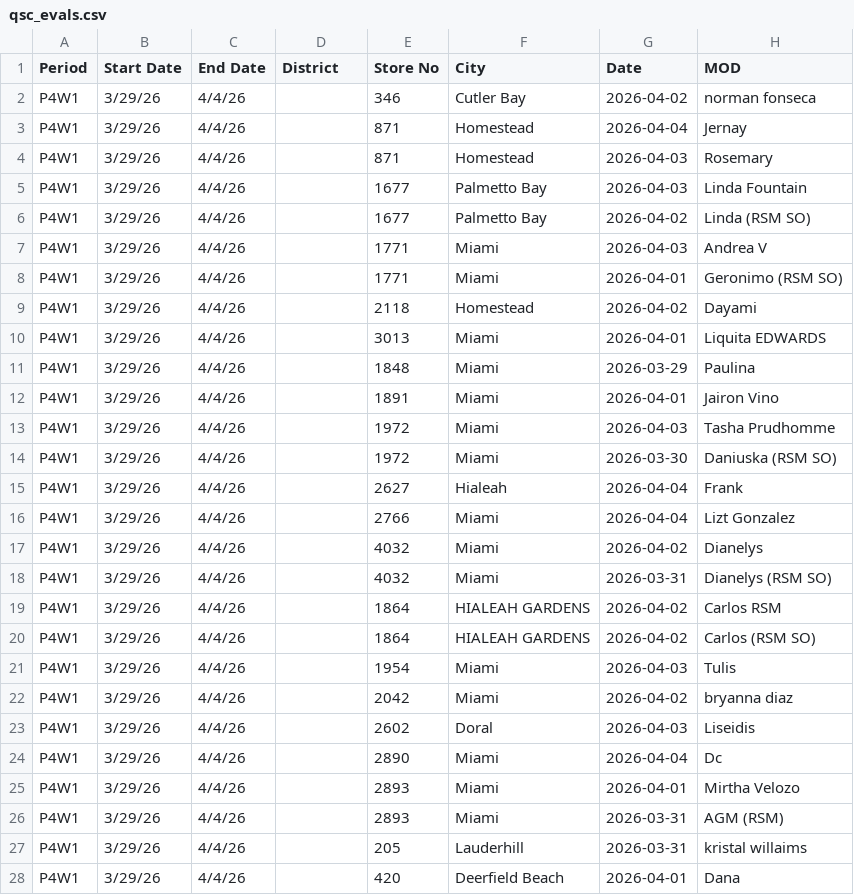
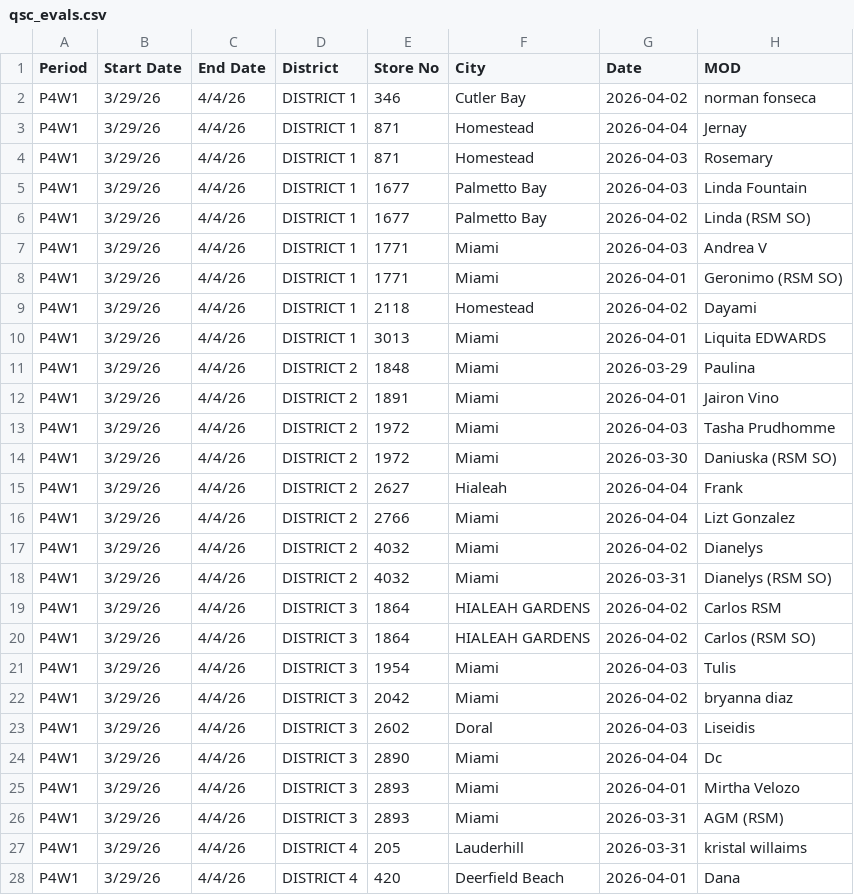
Before and after one commit to StephenOrjales/fl-wingmen-dashboard, a CSV file: data/qsc_evals.csv, drawn as a sheet; only a part is shown; the diff covers the shown part only; the diff names each change by its address in the sheet, - before the commit and + after, or states it on an @@ line.

```diff
--- a/data/qsc_evals.csv
+++ b/data/qsc_evals.csv
-D2:D10 (District): (empty)
+D2:D10 (District): DISTRICT 1
-D11:D18 (District): (empty)
+D11:D18 (District): DISTRICT 2
-D19:D26 (District): (empty)
+D19:D26 (District): DISTRICT 3
-D27:D28 (District): (empty)
+D27:D28 (District): DISTRICT 4
```
Also changed, not shown: 49 edited cells elsewhere in this file, 1 other file.
